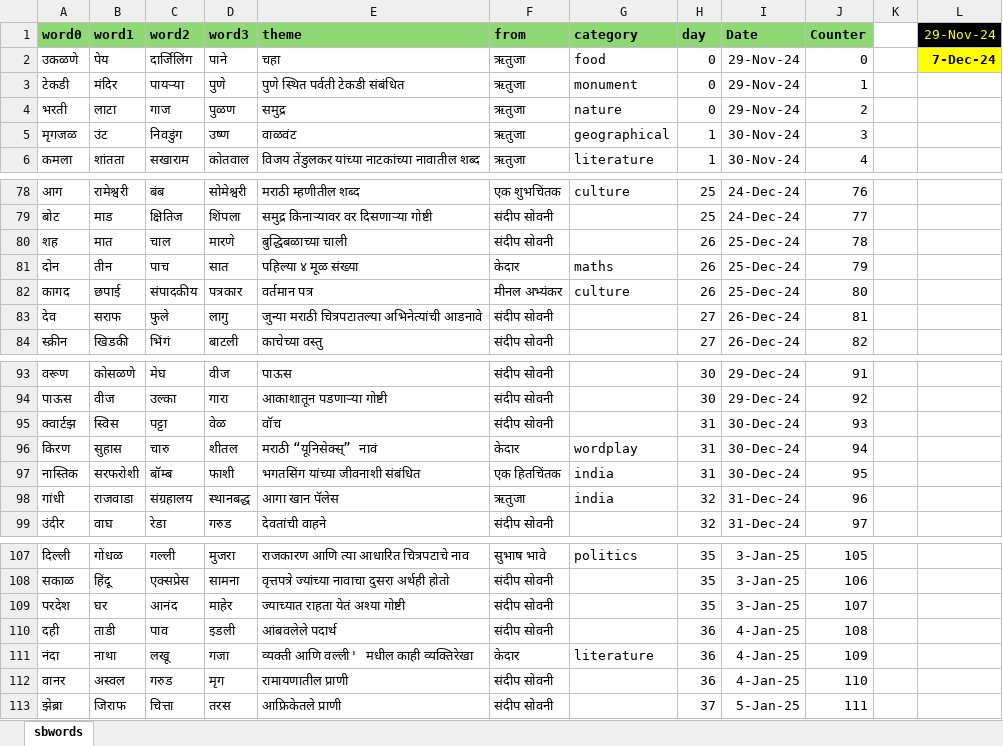
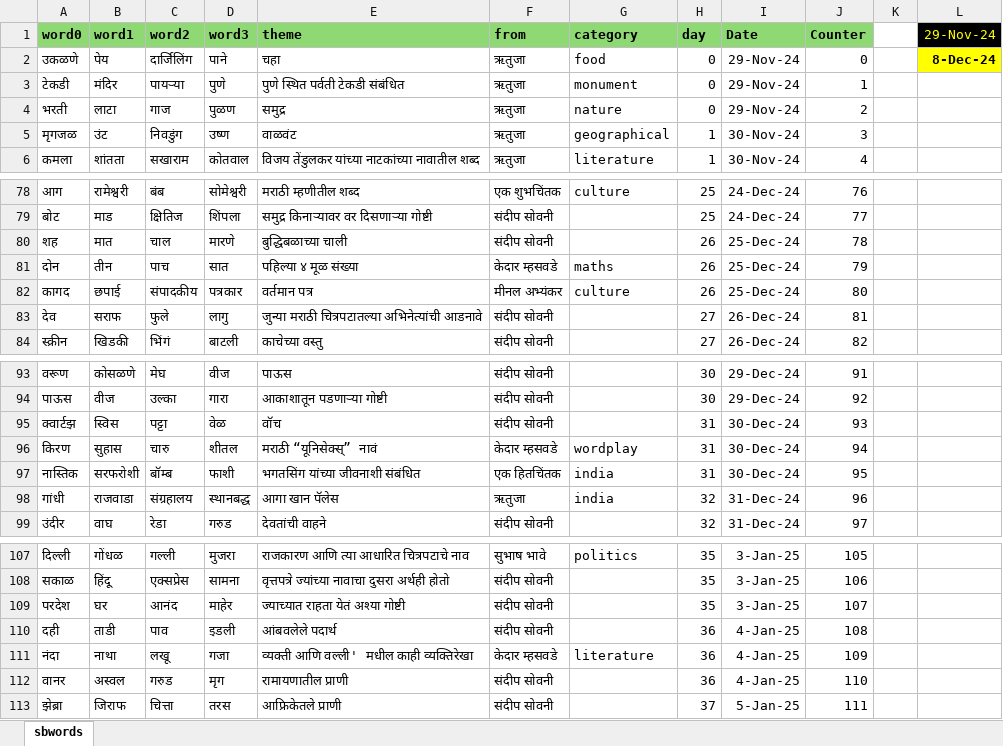
Before and after one commit to hrishinene/shabdakala, an Excel workbook: code/shabdakala/resource/sbwords.xlsx, sheet sbwords, drawn as a sheet; only a part is shown, gaps mark what is left out; values as stored, in another font and other column widths than the file's, no borders; conditional formats not drawn; the diff covers the shown part only; the diff names each change by its address in the sheet, - before the commit and + after, or states it on an @@ line.

```diff
--- a/code/shabdakala/resource/sbwords.xlsx (sheet sbwords)
+++ b/code/shabdakala/resource/sbwords.xlsx (sheet sbwords)
-L2 (29-Nov-24): 7-Dec-24
+L2 (29-Nov-24): 8-Dec-24
-F81 (from): केदार
+F81 (from): केदार म्हसवडे
-F96 (from): केदार
+F96 (from): केदार म्हसवडे
-F111 (from): केदार
+F111 (from): केदार म्हसवडे
```
Also changed, not shown: 1 added row, 1 removed row and 58 edited cells elsewhere in this sheet, formulas that keep their value, code/shabdakala/resource/work/sbwords.xlsx, 3 other files.
